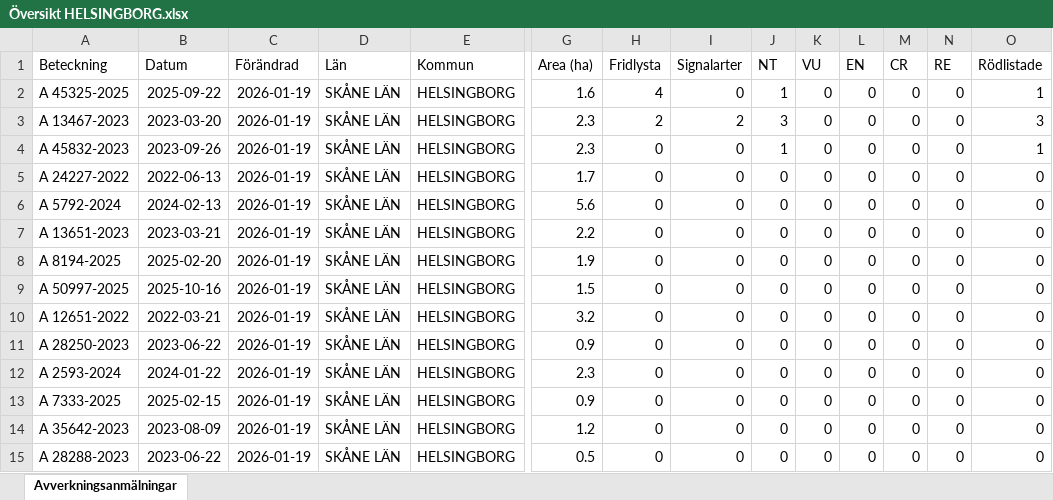
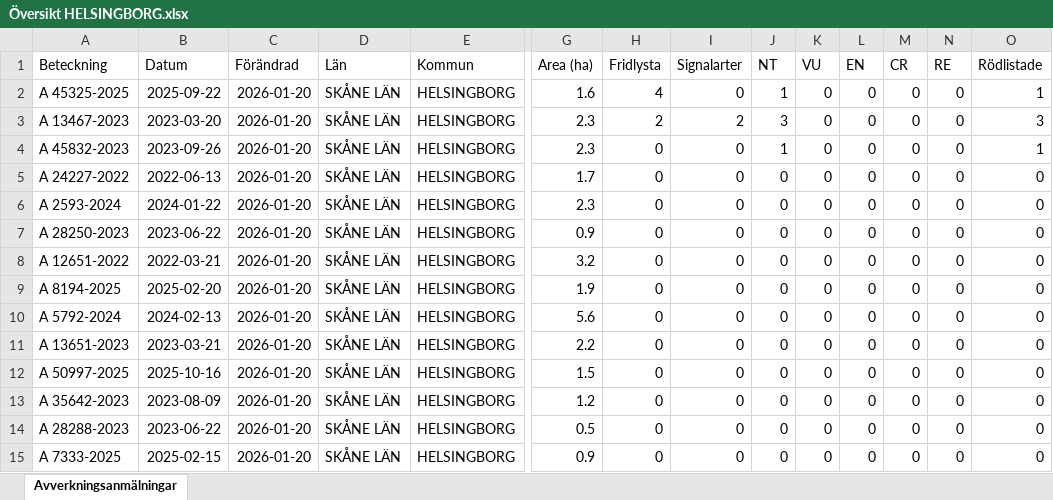
Before and after one commit to klasma/Logging_1283, an Excel workbook: Översikt HELSINGBORG.xlsx, sheet Avverkningsanmälningar, drawn as a sheet; only a part is shown, gaps mark what is left out; values as stored, in another font and other column widths than the file's, no borders; removed rows and columns are numbered as before the commit, all else as after; rows hold the shown columns only; the diff names each change by its address in the sheet, - before the commit and + after, or states it on an @@ line.

```diff
--- a/Översikt HELSINGBORG.xlsx (sheet Avverkningsanmälningar)
+++ b/Översikt HELSINGBORG.xlsx (sheet Avverkningsanmälningar)
-C2:C5 (Förändrad): 2026-01-19
+C2:C5 (Förändrad): 2026-01-20
+row 6: A 2593-2024 | 2024-01-22 | 2026-01-20 | SKÅNE LÄN | HELSINGBORG | 2.3 | 0 | 0 | 0 | 0 | 0 | 0 | 0 | 0
+row 7: A 28250-2023 | 2023-06-22 | 2026-01-20 | SKÅNE LÄN | HELSINGBORG | 0.9 | 0 | 0 | 0 | 0 | 0 | 0 | 0 | 0
+row 8: A 12651-2022 | 2022-03-21 | 2026-01-20 | SKÅNE LÄN | HELSINGBORG | 3.2 | 0 | 0 | 0 | 0 | 0 | 0 | 0 | 0
+row 9: A 8194-2025 | 2025-02-20 | 2026-01-20 | SKÅNE LÄN | HELSINGBORG | 1.9 | 0 | 0 | 0 | 0 | 0 | 0 | 0 | 0
-C10:C11 (Förändrad): 2026-01-19
+C10:C11 (Förändrad): 2026-01-20
-row 8: A 8194-2025 | 2025-02-20 | 2026-01-19 | SKÅNE LÄN | HELSINGBORG | 1.9 | 0 | 0 | 0 | 0 | 0 | 0 | 0 | 0
-C12 (Förändrad): 2026-01-19
+C12 (Förändrad): 2026-01-20
-row 10: A 12651-2022 | 2022-03-21 | 2026-01-19 | SKÅNE LÄN | HELSINGBORG | 3.2 | 0 | 0 | 0 | 0 | 0 | 0 | 0 | 0
-row 11: A 28250-2023 | 2023-06-22 | 2026-01-19 | SKÅNE LÄN | HELSINGBORG | 0.9 | 0 | 0 | 0 | 0 | 0 | 0 | 0 | 0
-row 12: A 2593-2024 | 2024-01-22 | 2026-01-19 | SKÅNE LÄN | HELSINGBORG | 2.3 | 0 | 0 | 0 | 0 | 0 | 0 | 0 | 0
-row 13: A 7333-2025 | 2025-02-15 | 2026-01-19 | SKÅNE LÄN | HELSINGBORG | 0.9 | 0 | 0 | 0 | 0 | 0 | 0 | 0 | 0
-C13:C14 (Förändrad): 2026-01-19
+C13:C14 (Förändrad): 2026-01-20
+row 15: A 7333-2025 | 2025-02-15 | 2026-01-20 | SKÅNE LÄN | HELSINGBORG | 0.9 | 0 | 0 | 0 | 0 | 0 | 0 | 0 | 0
```
Also changed, not shown: artfynd/A 13467-2023 artfynd.xlsx, artfynd/A 45325-2025 artfynd.xlsx, 18 other files.
